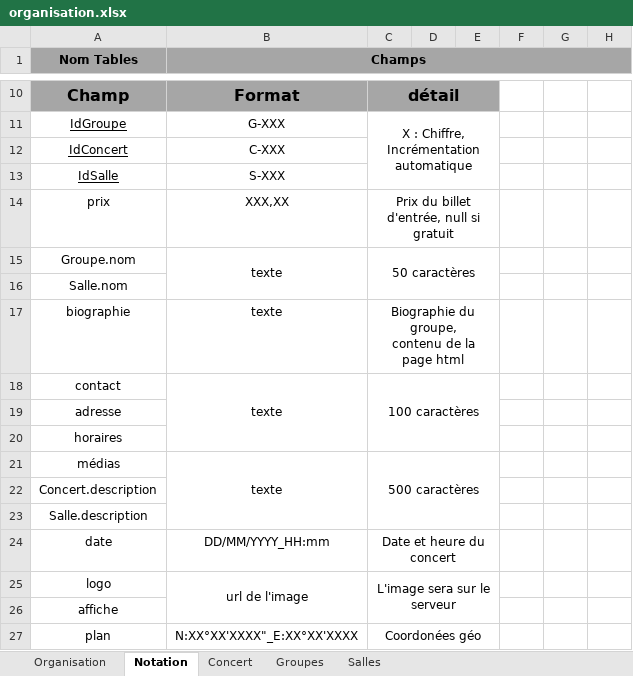
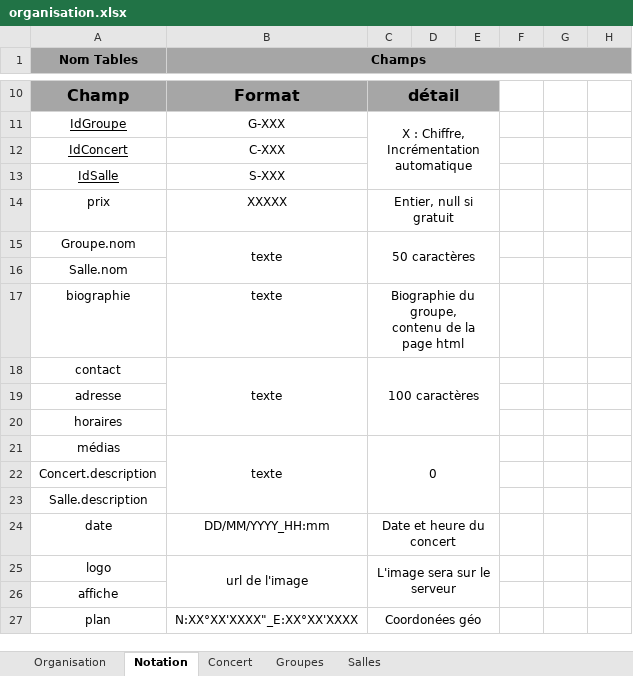
Before and after one commit to kikotei/website_NordMetalLive, an Excel workbook: conception/organisation.xlsx, sheet Notation, drawn as a sheet; only a part is shown, gaps mark what is left out; values as stored, in another font and other column widths than the file's, no borders; the diff names each change by its address in the sheet, - before the commit and + after, or states it on an @@ line.

```diff
--- a/conception/organisation.xlsx (sheet Notation)
+++ b/conception/organisation.xlsx (sheet Notation)
-B14 (Champs): XXX,XX
+B14 (Champs): XXXXX
-C14: Prix du billet d'entrée, null si gratuit
+C14: Entier, null si gratuit
-C21: 500 caractères
+C21: 0
```
Also changed, not shown: sheet Organisation, 11 other files.
